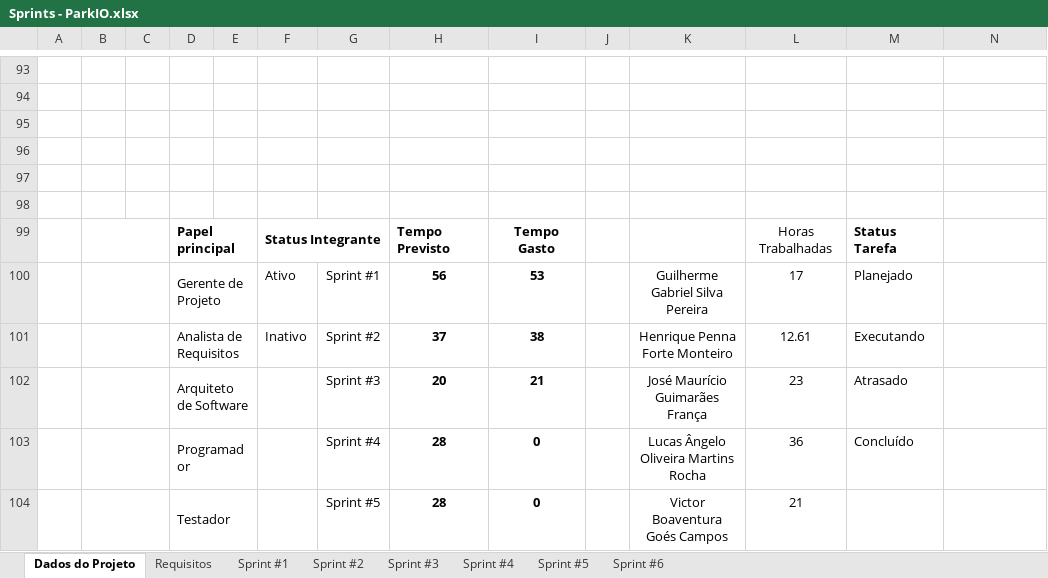
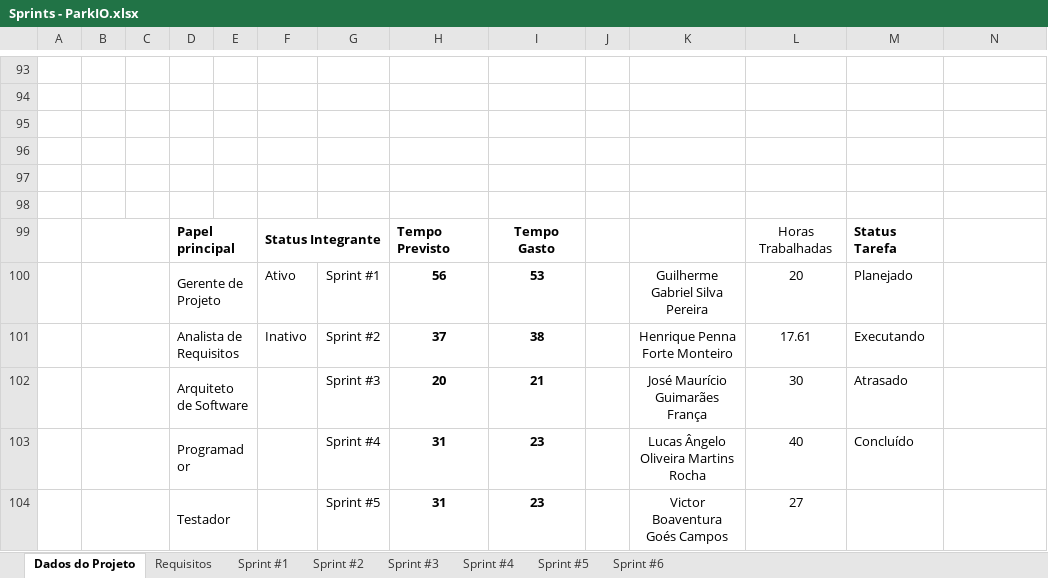
Before and after one commit to Lucas-Angelo/plf-es-2021-1-ti3-6654100-parkio, an Excel workbook: Artefatos/Sprints - ParkIO.xlsx, sheet Dados do Projeto, drawn as a sheet; only a part is shown, gaps mark what is left out; values as stored, in another font and other column widths than the file's, no borders; charts and pictures not drawn; the diff names each change by its address in the sheet, - before the commit and + after, or states it on an @@ line.

```diff
--- a/Artefatos/Sprints - ParkIO.xlsx (sheet Dados do Projeto)
+++ b/Artefatos/Sprints - ParkIO.xlsx (sheet Dados do Projeto)
-L100: 17
+L100: 20
-L101: 12.61
+L101: 17.61
-L102: 23
+L102: 30
-H103:H104: 28
+H103:H104: 31
-I103:I104: 0
+I103:I104: 23
-L103: 36
+L103: 40
-L104: 21
+L104: 27
```
Also changed, not shown: sheet Sprint #6, sheet Sprint #5, sheet Sprint #4, sheet Requisitos, sheet Sprint #3, charts or pictures.
